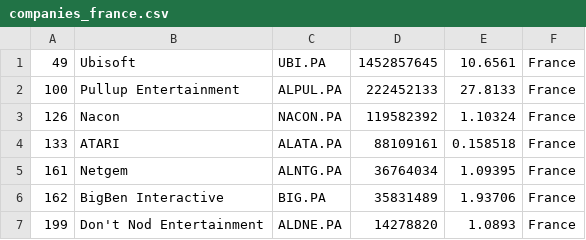
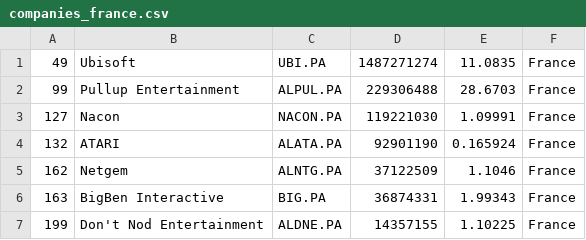
Before and after one commit to Lilsup99/merida-june-6-2024, a CSV file: companies_france.csv, drawn as a sheet.

```diff
--- a/companies_france.csv
+++ b/companies_france.csv
@@ -1,7 +1,7 @@
-"49","Ubisoft","UBI.PA","1452857645","10.6561","France"
-"100","Pullup Entertainment","ALPUL.PA","222452133","27.8133","France"
-"126","Nacon","NACON.PA","119582392","1.10324","France"
-"133","ATARI","ALATA.PA","88109161","0.158518","France"
-"161","Netgem","ALNTG.PA","36764034","1.09395","France"
-"162","BigBen Interactive","BIG.PA","35831489","1.93706","France"
-"199","Don't Nod Entertainment","ALDNE.PA","14278820","1.0893","France"
+"49","Ubisoft","UBI.PA","1487271274","11.0835","France"
+"99","Pullup Entertainment","ALPUL.PA","229306488","28.6703","France"
+"127","Nacon","NACON.PA","119221030","1.09991","France"
+"132","ATARI","ALATA.PA","92901190","0.165924","France"
+"162","Netgem","ALNTG.PA","37122509","1.1046","France"
+"163","BigBen Interactive","BIG.PA","36874331","1.99343","France"
+"199","Don't Nod Entertainment","ALDNE.PA","14357155","1.10225","France"
```
Also changed, not shown: companies-all.csv, companies_united_kingdom.csv.
